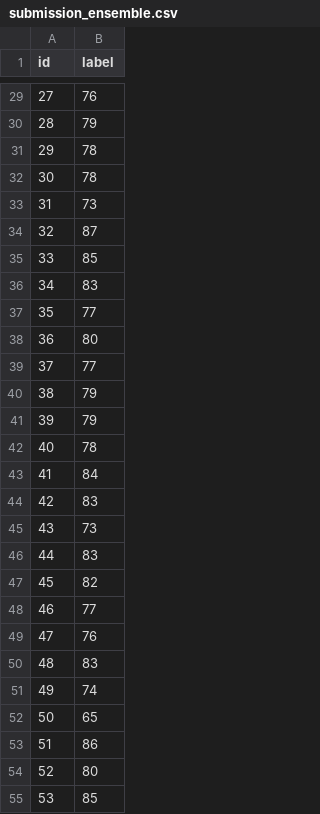
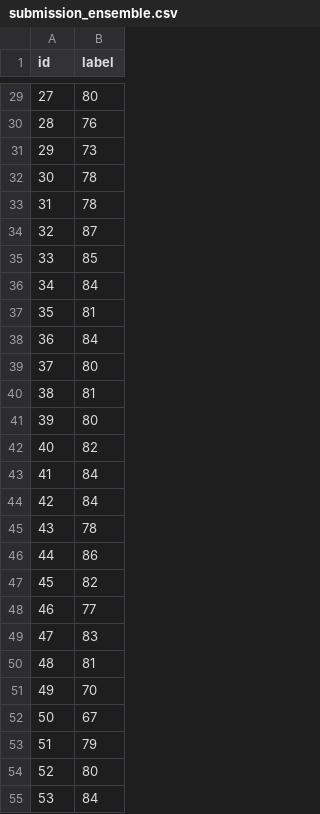
Before and after one commit to giomambre/garmin-sleep-ml-federated, a CSV file: artifacts/submission_ensemble.csv, drawn as a sheet; only a part is shown, gaps mark what is left out; the diff covers the shown part only.

```diff
--- a/artifacts/submission_ensemble.csv
+++ b/artifacts/submission_ensemble.csv
@@ -29,27 +29,27 @@ id,label
-27,76
-28,79
-29,78
+27,80
+28,76
+29,73
 30,78
-31,73
+31,78
 32,87
 33,85
-34,83
-35,77
-36,80
-37,77
-38,79
-39,79
-40,78
+34,84
+35,81
+36,84
+37,80
+38,81
+39,80
+40,82
 41,84
-42,83
-43,73
-44,83
+42,84
+43,78
+44,86
 45,82
 46,77
-47,76
-48,83
-49,74
-50,65
-51,86
+47,83
+48,81
+49,70
+50,67
+51,79
 52,80
-53,85
+53,84
```
Also changed, not shown: 147 edited cells elsewhere in this file, 52 other files.
